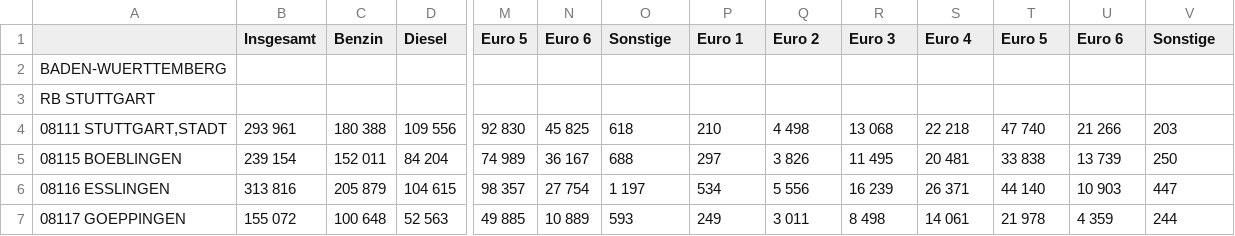
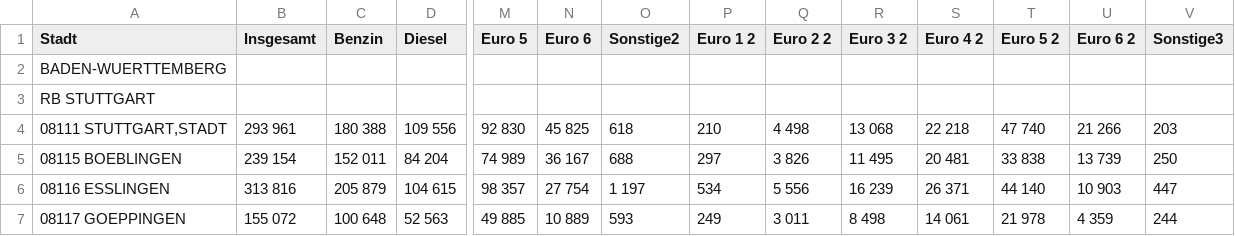
Before and after one commit to RaumschiffGS/Data-Science-Project, a CSV file: Kraftfahrzeugbestand/2016.csv, drawn as a sheet; only a part is shown, gaps mark what is left out; the diff names each change by its address in the sheet, - before the commit and + after, or states it on an @@ line.

Commit message:
euro 1 2

```diff
--- a/Kraftfahrzeugbestand/2016.csv
+++ b/Kraftfahrzeugbestand/2016.csv
-A1: (empty)
+A1: Stadt
-O1: Sonstige
+O1: Sonstige2
-P1: Euro 1
+P1: Euro 1 2
-Q1: Euro 2
+Q1: Euro 2 2
-R1: Euro 3
+R1: Euro 3 2
-S1: Euro 4
+S1: Euro 4 2
-T1: Euro 5
+T1: Euro 5 2
-U1: Euro 6
+U1: Euro 6 2
-V1: Sonstige
+V1: Sonstige3
```
Also changed, not shown: Kraftfahrzeugbestand/2017.csv, Kraftfahrzeugbestand/2018.csv, 1 other file.
